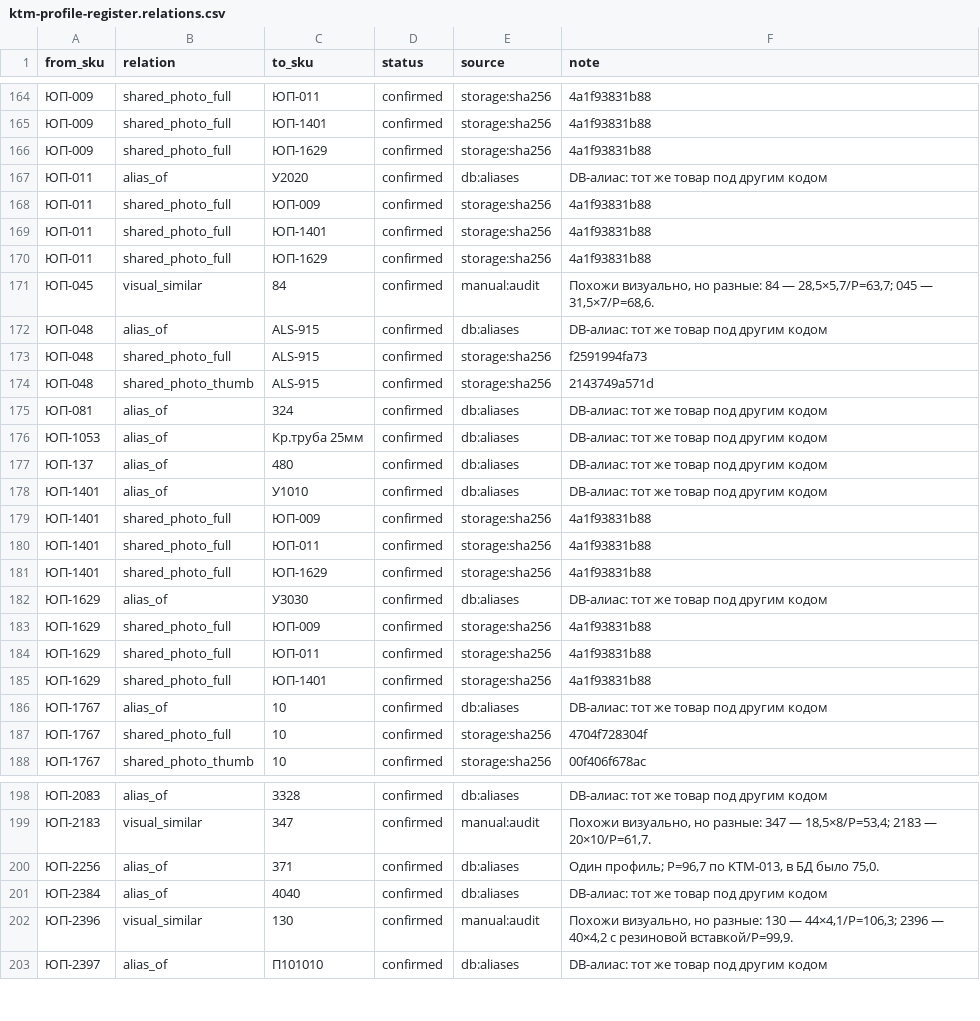
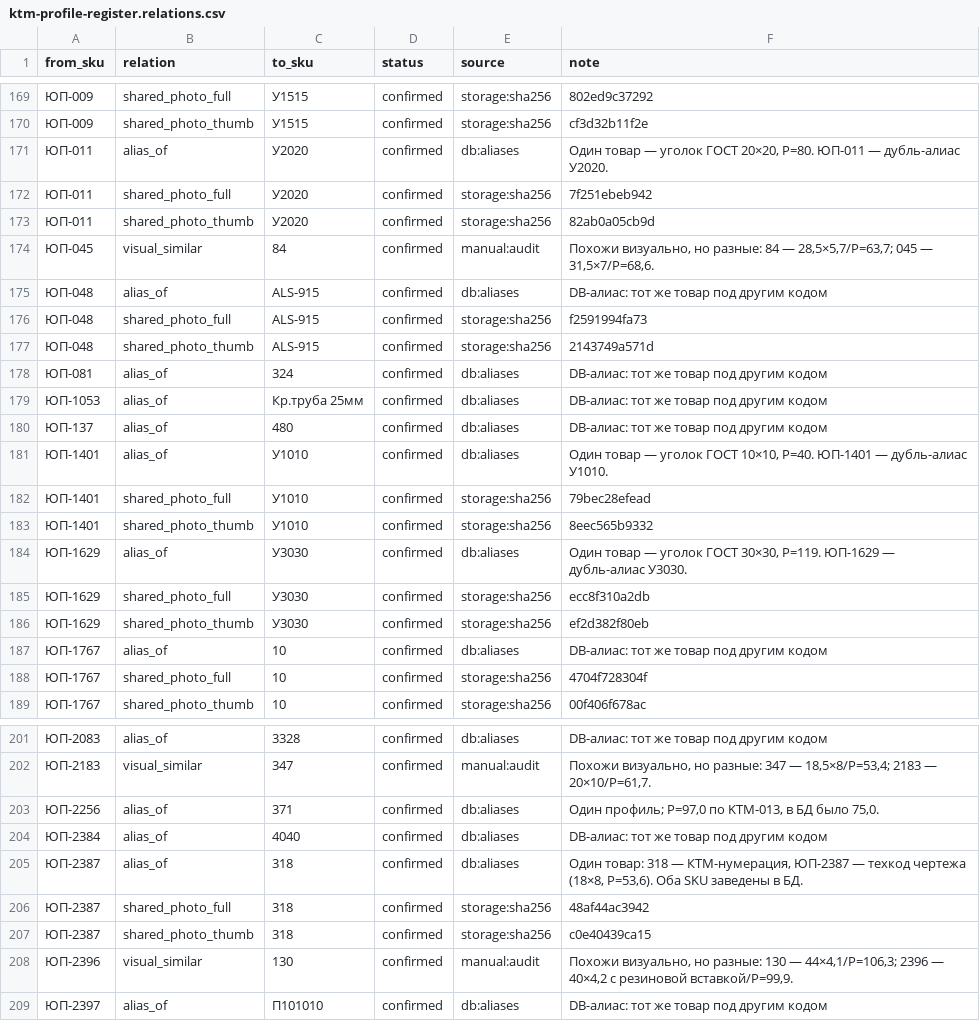
Before and after one commit to mavkasgit/ktm2000, a CSV file: docs/catalog/ktm-profile-register.relations.csv, drawn as a sheet; only a part is shown, gaps mark what is left out; removed rows and columns are numbered as before the commit, all else as after; the diff covers the shown part only; the diff names each change by its address in the sheet, - before the commit and + after, or states it on an @@ line.

Commit message:
feat(catalog): ручные габариты, алиасы и разбор расхождений в реестре профилей

```diff
--- a/docs/catalog/ktm-profile-register.relations.csv
+++ b/docs/catalog/ktm-profile-register.relations.csv
-C169 (to_sku): ЮП-011
+C169 (to_sku): У1515
-F169 (note): 4a1f93831b88
+F169 (note): 802ed9c37292
-B170 (relation): shared_photo_full
+B170 (relation): shared_photo_thumb
-C170 (to_sku): ЮП-1401
+C170 (to_sku): У1515
-F170 (note): 4a1f93831b88
+F170 (note): cf3d32b11f2e
-row 166: ЮП-009 | shared_photo_full | ЮП-1629 | confirmed | storage:sha256 | 4a1f93831b88
-F171 (note): DB-алиас: тот же товар под другим кодом
+F171 (note): Один товар — уголок ГОСТ 20×20, P=80. ЮП-011 — дубль-алиас У2020.
-C172 (to_sku): ЮП-009
+C172 (to_sku): У2020
-F172 (note): 4a1f93831b88
+F172 (note): 7f251ebeb942
-B173 (relation): shared_photo_full
+B173 (relation): shared_photo_thumb
-C173 (to_sku): ЮП-1401
+C173 (to_sku): У2020
-F173 (note): 4a1f93831b88
+F173 (note): 82ab0a05cb9d
-row 170: ЮП-011 | shared_photo_full | ЮП-1629 | confirmed | storage:sha256 | 4a1f93831b88
-F181 (note): DB-алиас: тот же товар под другим кодом
+F181 (note): Один товар — уголок ГОСТ 10×10, P=40. ЮП-1401 — дубль-алиас У1010.
-C182 (to_sku): ЮП-009
+C182 (to_sku): У1010
-F182 (note): 4a1f93831b88
+F182 (note): 79bec28efead
-B183 (relation): shared_photo_full
+B183 (relation): shared_photo_thumb
-C183 (to_sku): ЮП-011
+C183 (to_sku): У1010
-F183 (note): 4a1f93831b88
+F183 (note): 8eec565b9332
-row 181: ЮП-1401 | shared_photo_full | ЮП-1629 | confirmed | storage:sha256 | 4a1f93831b88
-F184 (note): DB-алиас: тот же товар под другим кодом
+F184 (note): Один товар — уголок ГОСТ 30×30, P=119. ЮП-1629 — дубль-алиас У3030.
-C185 (to_sku): ЮП-009
+C185 (to_sku): У3030
-F185 (note): 4a1f93831b88
+F185 (note): ecc8f310a2db
-B186 (relation): shared_photo_full
+B186 (relation): shared_photo_thumb
-C186 (to_sku): ЮП-011
+C186 (to_sku): У3030
-F186 (note): 4a1f93831b88
+F186 (note): ef2d382f80eb
-row 185: ЮП-1629 | shared_photo_full | ЮП-1401 | confirmed | storage:sha256 | 4a1f93831b88
-F203 (note): Один профиль; P=96,7 по KTM-013,…
+F203 (note): Один профиль; P=97,0 по KTM-013,…
+row 205: ЮП-2387 | alias_of | 318 | confirmed | db:aliases | Один товар: 318 — КТМ-нумерация, ЮП-2387 — техкод чертежа (18×8, P=53,6). Оба SKU заведены в БД.
+row 206: ЮП-2387 | shared_photo_full | 318 | confirmed | storage:sha256 | 48af44ac3942
+row 207: ЮП-2387 | shared_photo_thumb | 318 | confirmed | storage:sha256 | c0e40439ca15
```
Also changed, not shown: 12 added rows, 5 removed rows and 21 edited cells elsewhere in this file, 6 other files.
